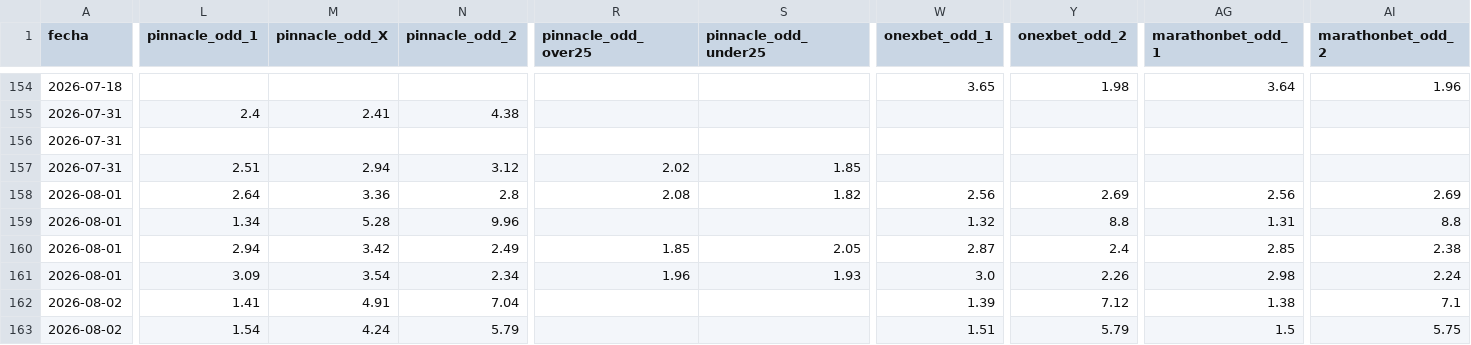
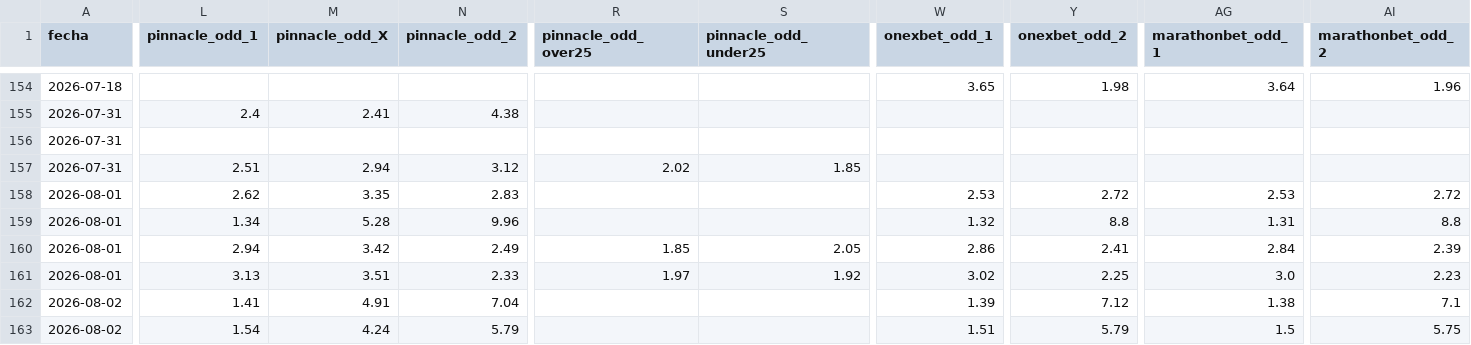
Before and after one commit to MauCarVaz1995/LigaMX, a CSV file: data/processed/odds_ligamx.csv, drawn as a sheet; only a part is shown, gaps mark what is left out; the diff covers the shown part only; the diff names each change by its address in the sheet, - before the commit and + after, or states it on an @@ line.

```diff
--- a/data/processed/odds_ligamx.csv
+++ b/data/processed/odds_ligamx.csv
-L158 (pinnacle_odd_1): 2.64
+L158 (pinnacle_odd_1): 2.62
-M158 (pinnacle_odd_X): 3.36
+M158 (pinnacle_odd_X): 3.35
-N158 (pinnacle_odd_2): 2.8
+N158 (pinnacle_odd_2): 2.83
-R158 (pinnacle_odd_over25): 2.08
+R158 (pinnacle_odd_over25): (empty)
-S158 (pinnacle_odd_under25): 1.82
+S158 (pinnacle_odd_under25): (empty)
-W158 (onexbet_odd_1): 2.56
+W158 (onexbet_odd_1): 2.53
-Y158 (onexbet_odd_2): 2.69
+Y158 (onexbet_odd_2): 2.72
-AG158 (marathonbet_odd_1): 2.56
+AG158 (marathonbet_odd_1): 2.53
-AI158 (marathonbet_odd_2): 2.69
+AI158 (marathonbet_odd_2): 2.72
-W160 (onexbet_odd_1): 2.87
+W160 (onexbet_odd_1): 2.86
-Y160 (onexbet_odd_2): 2.4
+Y160 (onexbet_odd_2): 2.41
-AG160 (marathonbet_odd_1): 2.85
+AG160 (marathonbet_odd_1): 2.84
-AI160 (marathonbet_odd_2): 2.38
+AI160 (marathonbet_odd_2): 2.39
-L161 (pinnacle_odd_1): 3.09
+L161 (pinnacle_odd_1): 3.13
-M161 (pinnacle_odd_X): 3.54
+M161 (pinnacle_odd_X): 3.51
-N161 (pinnacle_odd_2): 2.34
+N161 (pinnacle_odd_2): 2.33
-R161 (pinnacle_odd_over25): 1.96
+R161 (pinnacle_odd_over25): 1.97
-S161 (pinnacle_odd_under25): 1.93
+S161 (pinnacle_odd_under25): 1.92
-W161 (onexbet_odd_1): 3.0
+W161 (onexbet_odd_1): 3.02
-Y161 (onexbet_odd_2): 2.26
+Y161 (onexbet_odd_2): 2.25
-AG161 (marathonbet_odd_1): 2.98
+AG161 (marathonbet_odd_1): 3.0
-AI161 (marathonbet_odd_2): 2.24
+AI161 (marathonbet_odd_2): 2.23
```
Also changed, not shown: 13 edited cells elsewhere in this file, 1 other file.
